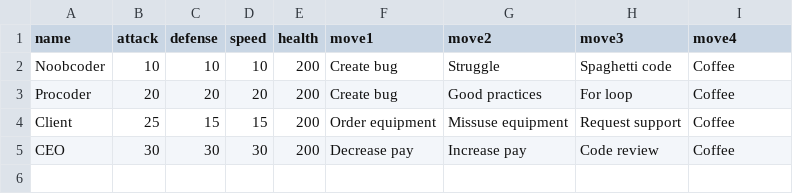
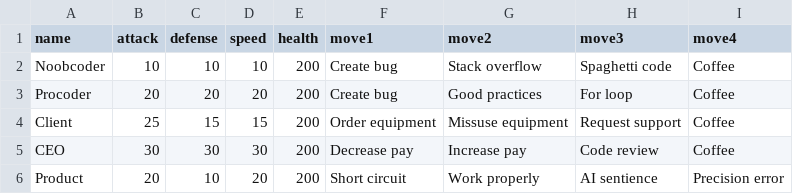
Before and after one commit to JesseDaSnail/Avonic_Pokemon_Game, a CSV file: pokemon_stats.csv, drawn as a sheet.

```diff
--- a/pokemon_stats.csv
+++ b/pokemon_stats.csv
@@ -1,3 +1,3 @@
 name,attack,defense,speed,health,move1,move2,move3,move4
-Noobcoder,10,10,10,200,Create bug,Struggle,Spaghetti code,Coffee
+Noobcoder,10,10,10,200,Create bug,Stack overflow,Spaghetti code,Coffee
 Procoder,20,20,20,200,Create bug,Good practices,For loop,Coffee
@@ -5 +5,2 @@ Client,25,15,15,200,Order equipment,Missuse equipment,Request support,Coffee
 CEO,30,30,30,200,Decrease pay,Increase pay,Code review,Coffee
+Product,20,10,20,200,Short circuit,Work properly,AI sentience,Precision error
```
Also changed, not shown: pokemon_moves.csv.
